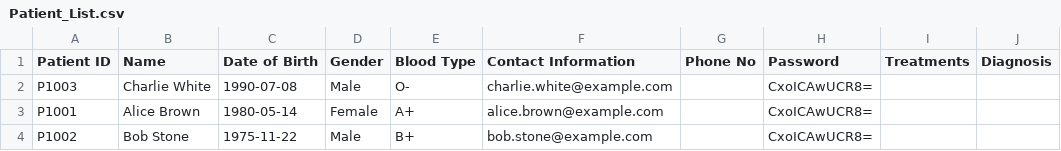
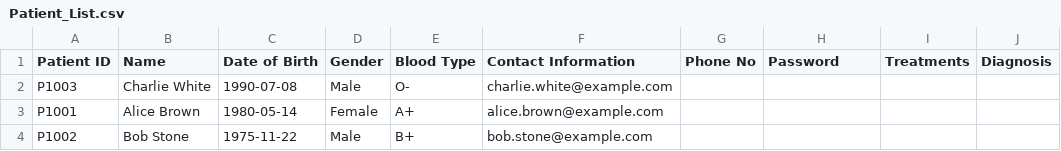
Before and after one commit to EldonLim/SC2002-HMS, a CSV file: src/database/data/Patient_List.csv, drawn as a sheet.

```diff
--- a/src/database/data/Patient_List.csv
+++ b/src/database/data/Patient_List.csv
@@ -1,4 +1,4 @@
 Patient ID,Name,Date of Birth,Gender,Blood Type,Contact Information,Phone No,Password,Treatments,Diagnosis
-P1003,Charlie White,1990-07-08,Male,O-,charlie.white@example.com,,CxoICAwUCR8=,"",""
-P1001,Alice Brown,1980-05-14,Female,A+,alice.brown@example.com,,CxoICAwUCR8=,"",""
-P1002,Bob Stone,1975-11-22,Male,B+,bob.stone@example.com,,CxoICAwUCR8=,"",""
+P1003,Charlie White,1990-07-08,Male,O-,charlie.white@example.com,,,"",""
+P1001,Alice Brown,1980-05-14,Female,A+,alice.brown@example.com,,,"",""
+P1002,Bob Stone,1975-11-22,Male,B+,bob.stone@example.com,,,"",""
```
Also changed, not shown: 3 other files.
